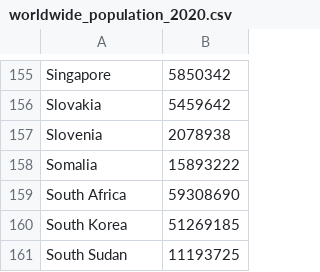
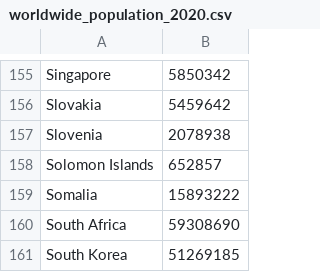
Before and after one commit to gerrygeko/covid-data-analysis, a CSV file: assets/worldwide_population_2020.csv, drawn as a sheet; only a part is shown, gaps mark what is left out; the shorter side is filled out with more unchanged rows.

Commit message:
Fix bug in implementation of countries population initialization

```diff
--- a/assets/worldwide_population_2020.csv
+++ b/assets/worldwide_population_2020.csv
@@ -157,2 +157,3 @@ Slovakia,5459642
 Slovenia,2078938
+Solomon Islands,652857
 Somalia,15893222
```
Also changed, not shown: 1 other file.
